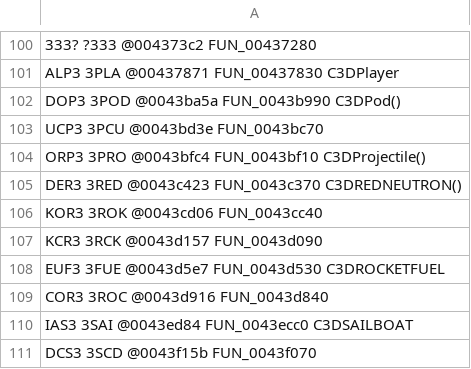
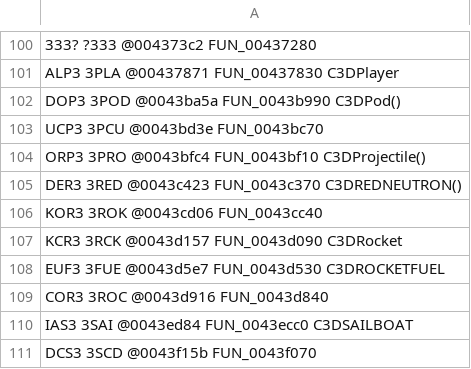
Before and after one commit to alexscott2718-gif/jn-engine, a TSV file: docs/_gam_classids.tsv, drawn as a sheet; only a part is shown, gaps mark what is left out.

```diff
--- a/docs/_gam_classids.tsv
+++ b/docs/_gam_classids.tsv
@@ -106,3 +106,3 @@ DER3       3RED      @0043c423  FUN_0043c370              C3DREDNEUTRON()
 KOR3       3ROK      @0043cd06  FUN_0043cc40
-KCR3       3RCK      @0043d157  FUN_0043d090
+KCR3       3RCK      @0043d157  FUN_0043d090              C3DRocket
 EUF3       3FUE      @0043d5e7  FUN_0043d530              C3DROCKETFUEL
```
Also changed, not shown: docs/decomp_ledger.csv, 2 other files.
